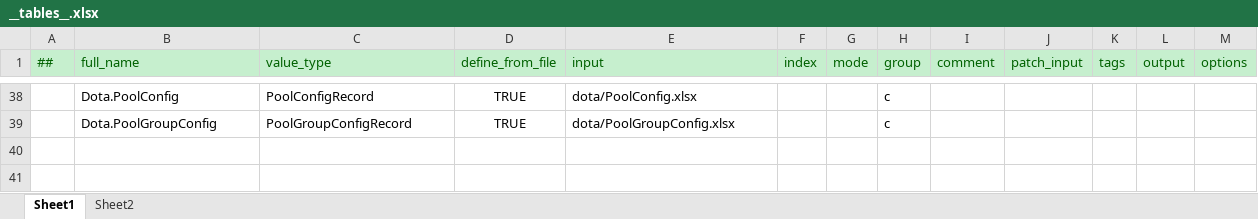
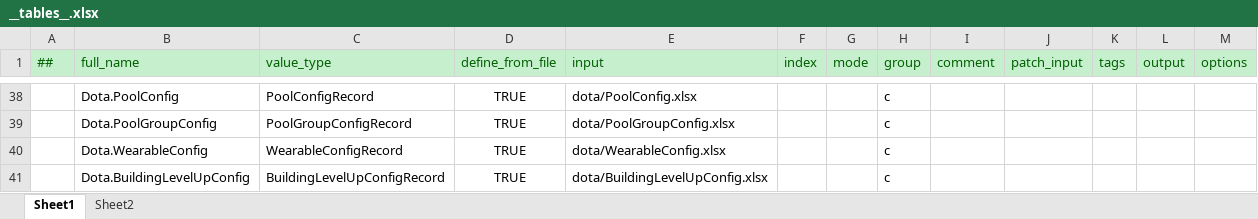
Before and after one commit to cchorseless/ET7, an Excel workbook: Doc/ExcelConfig/Datas/__tables__.xlsx, sheet Sheet1, drawn as a sheet; only a part is shown, gaps mark what is left out; values as stored, in another font and other column widths than the file's, no borders; the diff names each change by its address in the sheet, - before the commit and + after, or states it on an @@ line.

```diff
--- a/Doc/ExcelConfig/Datas/__tables__.xlsx (sheet Sheet1)
+++ b/Doc/ExcelConfig/Datas/__tables__.xlsx (sheet Sheet1)
+row 40:  | Dota.WearableConfig | WearableConfigRecord | TRUE | dota/WearableConfig.xlsx |  |  | c
+row 41:  | Dota.BuildingLevelUpConfig | BuildingLevelUpConfigRecord | TRUE | dota/BuildingLevelUpConfig.xlsx |  |  | c
```
Also changed, not shown: Doc/ExcelConfig/Datas/__beans__.xlsx, Doc/ExcelConfig/Datas/dota/BuffEffectConfig.xlsx, 9 other files.
